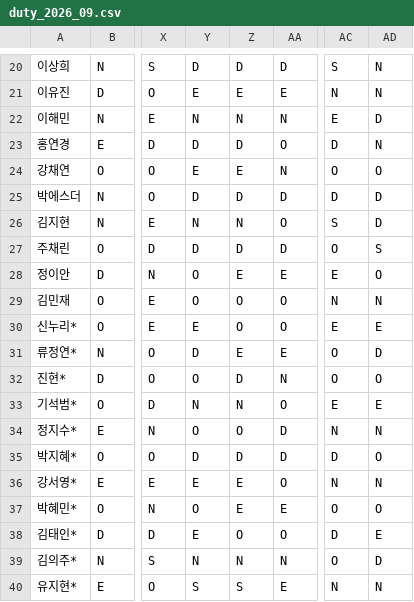
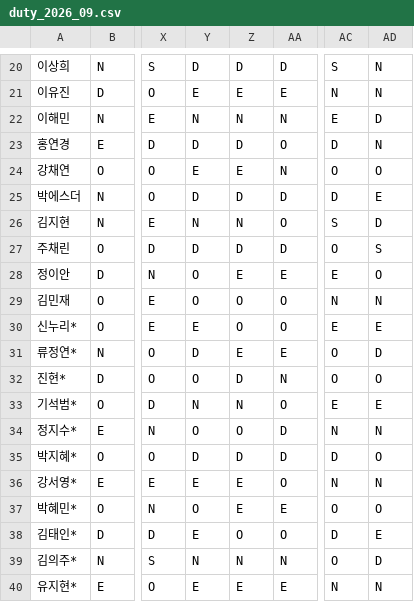
Before and after one commit to sta5048/my-er-duty, a CSV file: data/duty_2026_09.csv, drawn as a sheet; only a part is shown, gaps mark what is left out; the diff names each change by its address in the sheet, - before the commit and + after, or states it on an @@ line.

Commit message:
Update duty_2026_09.csv

```diff
--- a/data/duty_2026_09.csv
+++ b/data/duty_2026_09.csv
-AD25: D
+AD25: E
-Y40: S
+Y40: E
-Z40: S
+Z40: E
```
